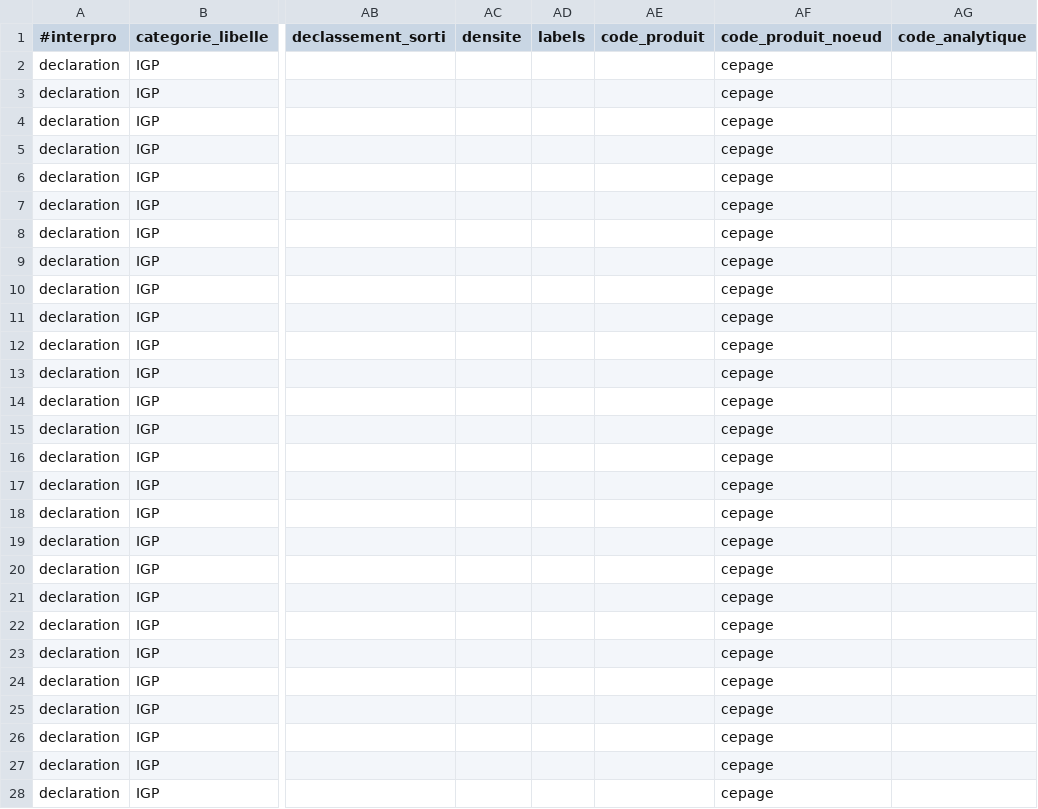
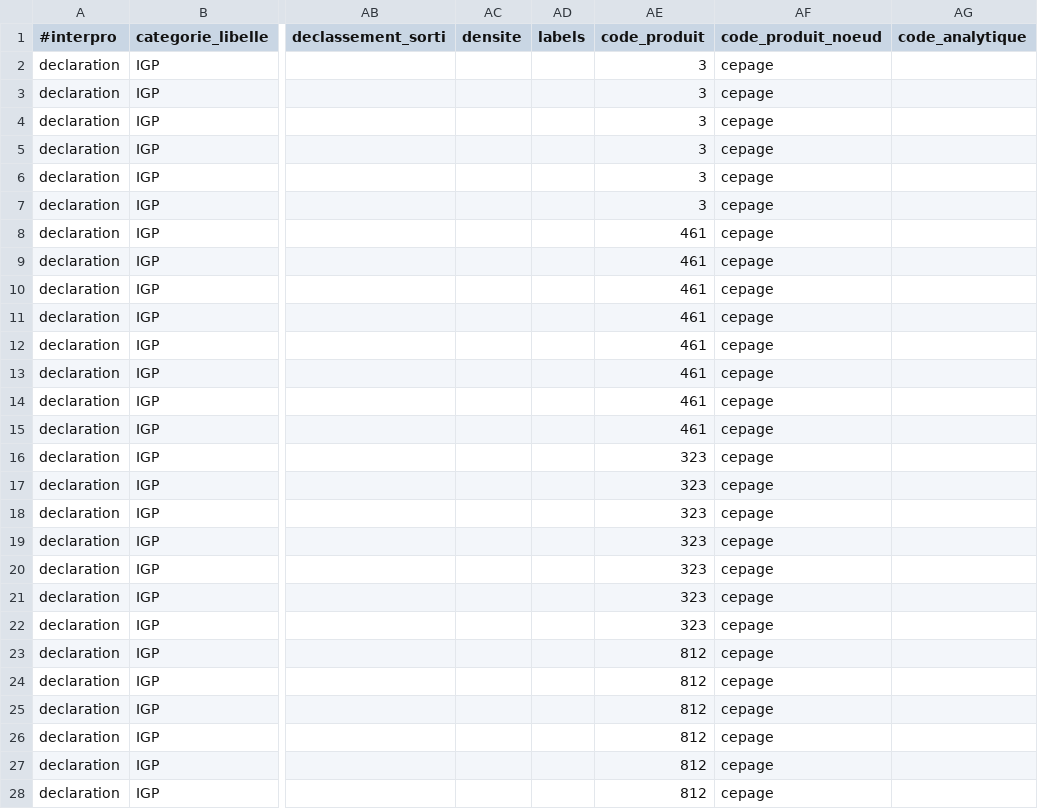
Before and after one commit to 24eme/giilda, a CSV file: project/data/import/configuration/ivso/produits.csv, drawn as a sheet; only a part is shown, gaps mark what is left out; the diff covers the shown part only; the diff names each change by its address in the sheet, - before the commit and + after, or states it on an @@ line.

```diff
--- a/project/data/import/configuration/ivso/produits.csv
+++ b/project/data/import/configuration/ivso/produits.csv
-AE2:AE7 (code_produit): (empty)
+AE2:AE7 (code_produit): 3
-AE8:AE15 (code_produit): (empty)
+AE8:AE15 (code_produit): 461
-AE16:AE22 (code_produit): (empty)
+AE16:AE22 (code_produit): 323
-AE23:AE28 (code_produit): (empty)
+AE23:AE28 (code_produit): 812
```
Also changed, not shown: 48 edited cells elsewhere in this file, 3 other files.
